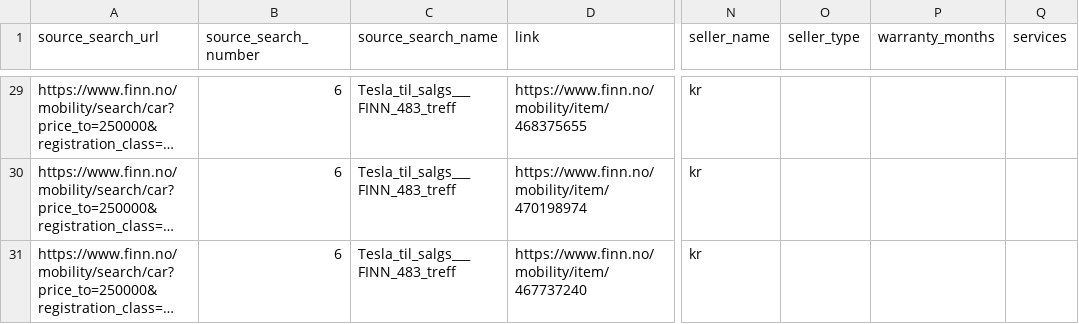
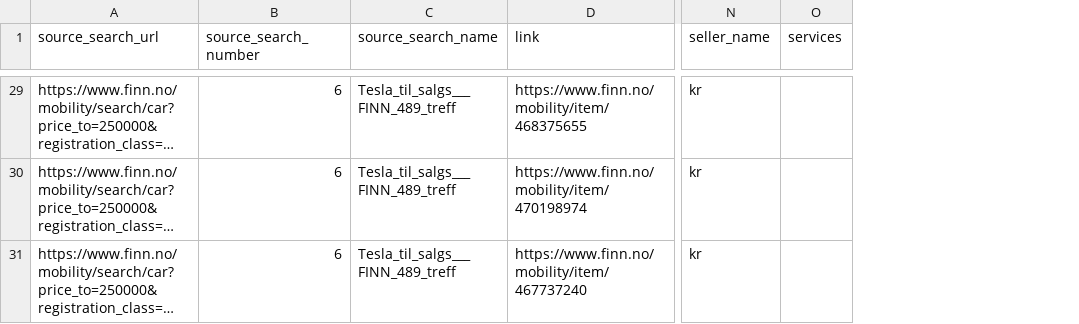
Before and after one commit to sinamehr/PublicShareRepo, a CSV file: Final Output/FINN_Final_Merged_Report_latest.csv, drawn as a sheet; only a part is shown, gaps mark what is left out; long unchanged cells end in …; removed rows and columns are numbered as before the commit, all else as after; the diff covers the shown part only; the diff names each change by its address in the sheet, - before the commit and + after, or states it on an @@ line.

```diff
--- a/Final Output/FINN_Final_Merged_Report_latest.csv
+++ b/Final Output/FINN_Final_Merged_Report_latest.csv
-column O (seller_type), empty
-column P (warranty_months), empty
-C29:C31 (source_search_name): Tesla_til_salgs___FINN_483_treff
+C29:C31 (source_search_name): Tesla_til_salgs___FINN_489_treff
```
Also changed, not shown: 2 added rows, 2 removed rows and 40 edited cells elsewhere in this file.
